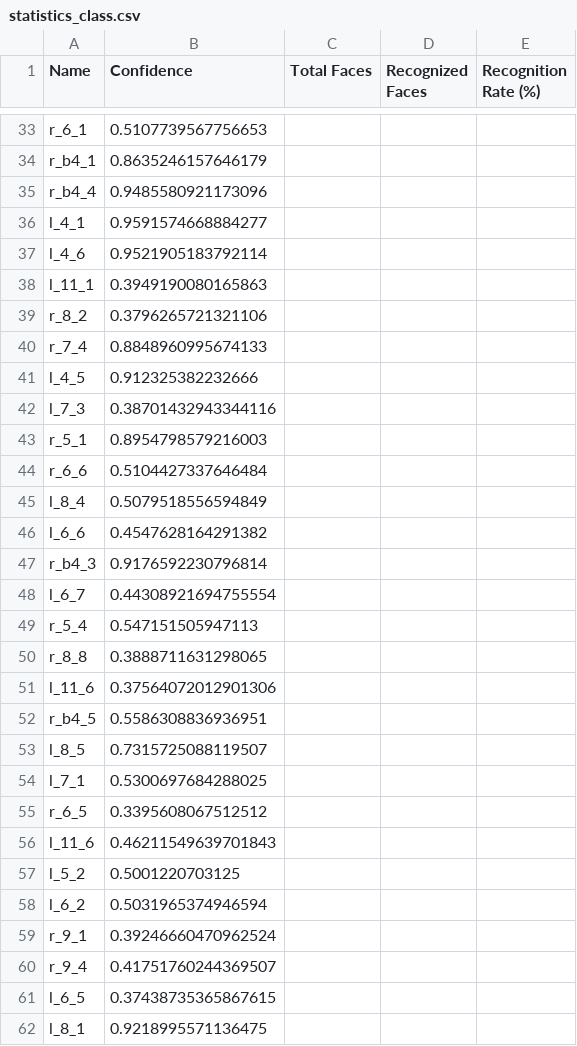
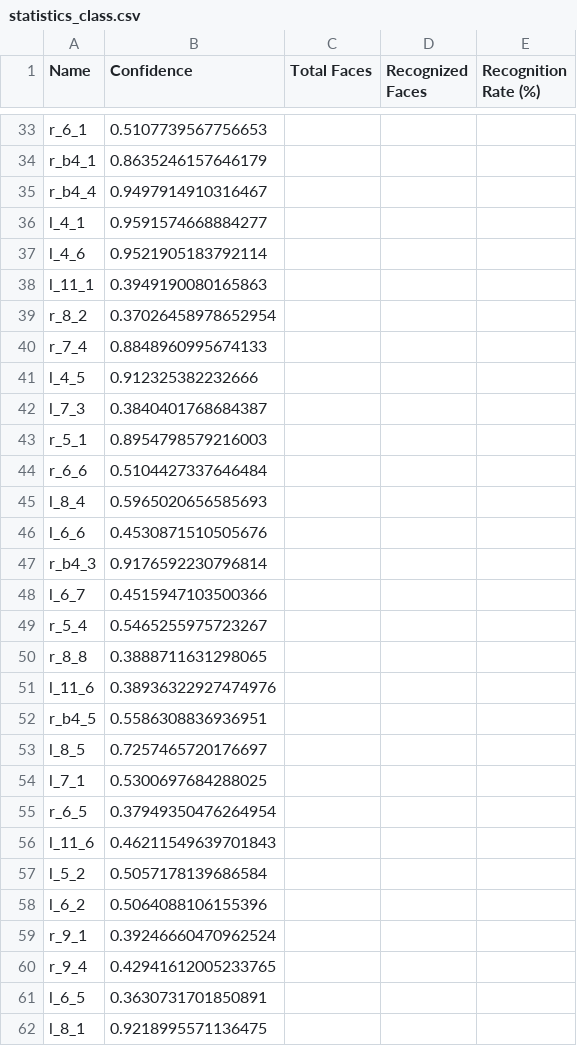
Before and after one commit to nminduo2k5/CSE702025-LT8-Nhom9, a CSV file: output_images/statistics_class.csv, drawn as a sheet; only a part is shown, gaps mark what is left out; the diff covers the shown part only.

```diff
--- a/output_images/statistics_class.csv
+++ b/output_images/statistics_class.csv
@@ -34,3 +34,3 @@ r_6_1,0.5107739567756653,,,
 r_b4_1,0.8635246157646179,,,
-r_b4_4,0.9485580921173096,,,
+r_b4_4,0.9497914910316467,,,
 l_4_1,0.9591574668884277,,,
@@ -38,25 +38,25 @@ l_4_6,0.9521905183792114,,,
 l_11_1,0.3949190080165863,,,
-r_8_2,0.3796265721321106,,,
+r_8_2,0.37026458978652954,,,
 r_7_4,0.8848960995674133,,,
 l_4_5,0.912325382232666,,,
-l_7_3,0.38701432943344116,,,
+l_7_3,0.3840401768684387,,,
 r_5_1,0.8954798579216003,,,
 r_6_6,0.5104427337646484,,,
-l_8_4,0.5079518556594849,,,
-l_6_6,0.4547628164291382,,,
+l_8_4,0.5965020656585693,,,
+l_6_6,0.4530871510505676,,,
 r_b4_3,0.9176592230796814,,,
-l_6_7,0.44308921694755554,,,
-r_5_4,0.547151505947113,,,
+l_6_7,0.4515947103500366,,,
+r_5_4,0.5465255975723267,,,
 r_8_8,0.3888711631298065,,,
-l_11_6,0.37564072012901306,,,
+l_11_6,0.38936322927474976,,,
 r_b4_5,0.5586308836936951,,,
-l_8_5,0.7315725088119507,,,
+l_8_5,0.7257465720176697,,,
 l_7_1,0.5300697684288025,,,
-r_6_5,0.3395608067512512,,,
+r_6_5,0.37949350476264954,,,
 l_11_6,0.46211549639701843,,,
-l_5_2,0.5001220703125,,,
-l_6_2,0.5031965374946594,,,
+l_5_2,0.5057178139686584,,,
+l_6_2,0.5064088106155396,,,
 r_9_1,0.39246660470962524,,,
-r_9_4,0.41751760244369507,,,
-l_6_5,0.37438735365867615,,,
+r_9_4,0.42941612005233765,,,
+l_6_5,0.3630731701850891,,,
 l_8_1,0.9218995571136475,,,
```
Also changed, not shown: 2 added rows, 2 removed rows and 2 edited cells elsewhere in this file, 24 other files.
